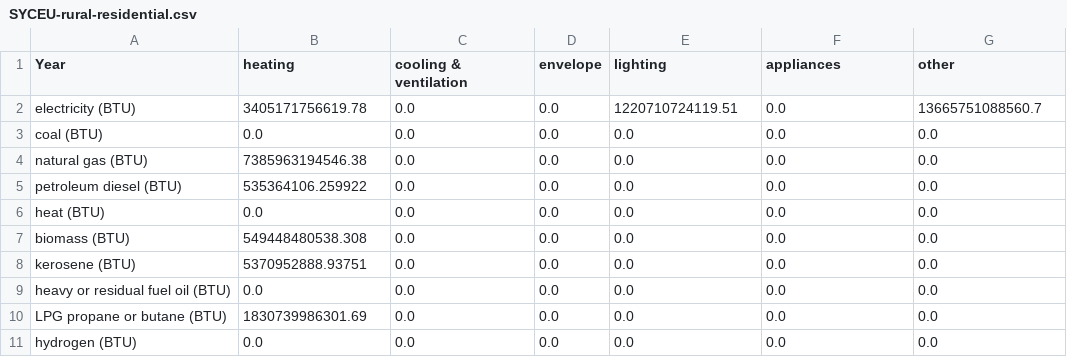
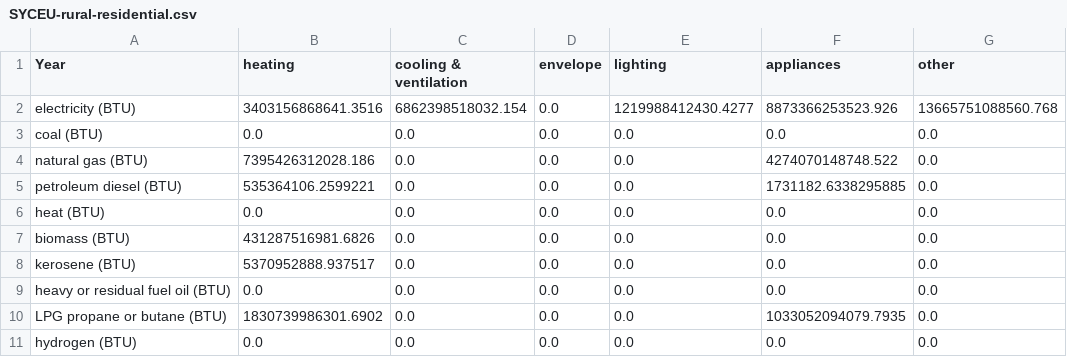
Before and after one commit to EnergyInnovation/eps-mississippi, a CSV file: InputData/bldgs/SYCEU/SYCEU-rural-residential.csv, drawn as a sheet; the diff names each change by its address in the sheet, - before the commit and + after, or states it on an @@ line.

Commit message:
4.0.3 model and data

```diff
--- a/InputData/bldgs/SYCEU/SYCEU-rural-residential.csv
+++ b/InputData/bldgs/SYCEU/SYCEU-rural-residential.csv
-B2 (heating): 3405171756619.78
+B2 (heating): 3403156868641.3516
-C2 (cooling & ventilation): 0.0
+C2 (cooling & ventilation): 6862398518032.154
-E2 (lighting): 1220710724119.51
+E2 (lighting): 1219988412430.4277
-F2 (appliances): 0.0
+F2 (appliances): 8873366253523.926
-G2 (other): 13665751088560.7
+G2 (other): 13665751088560.768
-B4 (heating): 7385963194546.38
+B4 (heating): 7395426312028.186
-F4 (appliances): 0.0
+F4 (appliances): 4274070148748.522
-B5 (heating): 535364106.259922
+B5 (heating): 535364106.2599221
-F5 (appliances): 0.0
+F5 (appliances): 1731182.6338295885
-B7 (heating): 549448480538.308
+B7 (heating): 431287516981.6826
-B8 (heating): 5370952888.93751
+B8 (heating): 5370952888.937517
-B10 (heating): 1830739986301.69
+B10 (heating): 1830739986301.6902
-F10 (appliances): 0.0
+F10 (appliances): 1033052094079.7935
```
Also changed, not shown: InputData/bldgs/SYCEU/SYCEU-commercial.csv, InputData/bldgs/SYCEU/SYCEU-urban-residential.csv, 9 other files.
